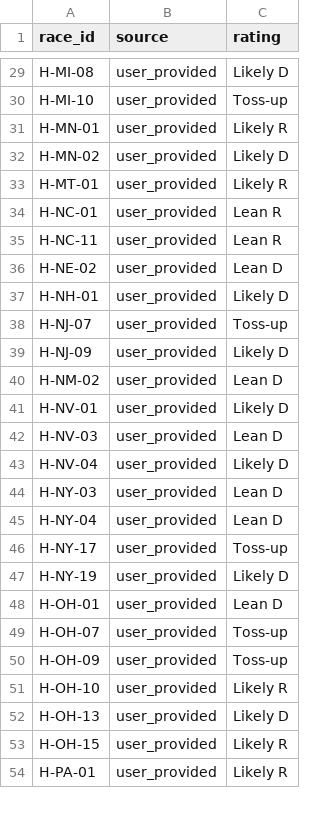
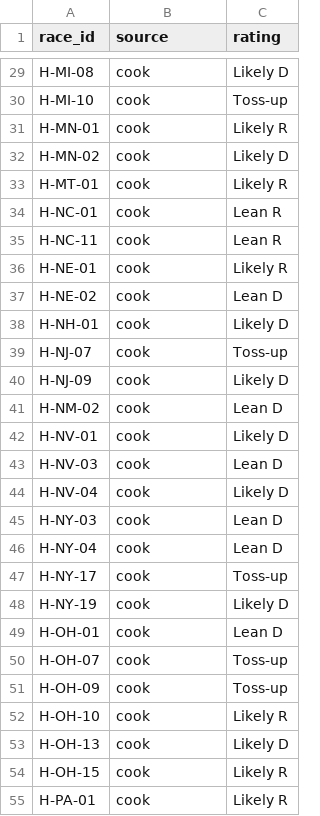
Before and after one commit to ajnutt24/Research-Papers, a CSV file: midterms-2026/data_store/manual/race_ratings_2026.csv, drawn as a sheet; only a part is shown, gaps mark what is left out; addresses are those after the commit; the diff covers the shown part only; the diff names each change by its address in the sheet, - before the commit and + after, or states it on an @@ line.

```diff
--- a/midterms-2026/data_store/manual/race_ratings_2026.csv
+++ b/midterms-2026/data_store/manual/race_ratings_2026.csv
-B29:B35 (source): user_provided
+B29:B35 (source): cook
+row 36: H-NE-01 | cook | Likely R
-B37:B55 (source): user_provided
+B37:B55 (source): cook
```
Also changed, not shown: 1 added row and 42 edited cells elsewhere in this file, midterms-2026/data_store/manual/watchlist.csv.
